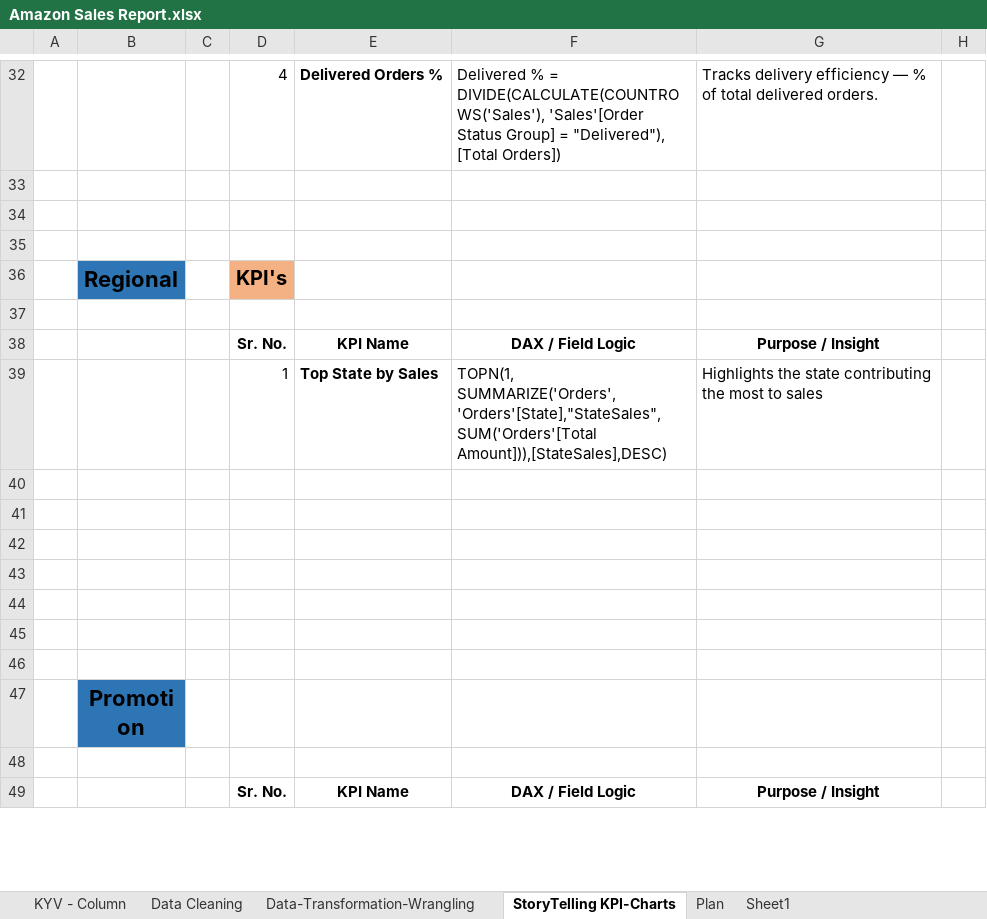
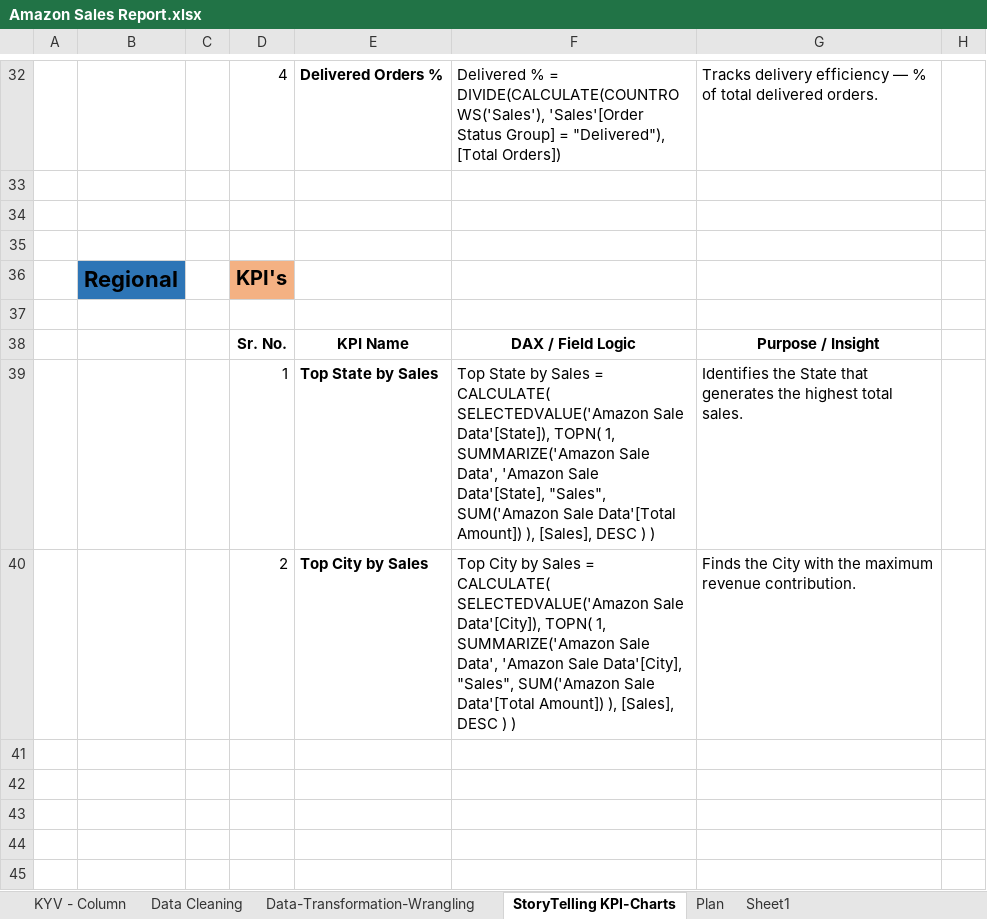
Before and after one commit to prafullwahatule/BI-Amazon-Sale-Report, an Excel workbook: Report/Amazon Sales Report.xlsx, sheet StoryTelling KPI-Charts, drawn as a sheet; only a part is shown, gaps mark what is left out; the shorter side is filled out with more unchanged rows; values as stored, in another font and other column widths than the file's, no borders; the diff names each change by its address in the sheet, - before the commit and + after, or states it on an @@ line.

Commit message:
deasing page of regional Analysis & Find some related KPIs & add report

```diff
--- a/Report/Amazon Sales Report.xlsx (sheet StoryTelling KPI-Charts)
+++ b/Report/Amazon Sales Report.xlsx (sheet StoryTelling KPI-Charts)
-F39: TOPN(1, SUMMARIZE('Orders','Orders'[State],"StateSales",SUM('Orders'[Total Amount])),[StateSales],DESC)
+F39: Top State by Sales = CALCULATE( SELECTEDVALUE('Amazon Sale Data'[State]), TOPN( 1, SUMMARIZE('Amazon Sale Data', 'Amazon Sale Data'[State], "Sales", SUM('Amazon Sale Data'[Total Amount]) ), [Sales], DESC ) )
-G39: Highlights the state contributing the most to sales
+G39: Identifies the State that generates the highest total sales.
-D40: (empty)
+D40: 2
-E40: (empty)
+E40: Top City by Sales
-F40: (empty)
+F40: Top City by Sales = CALCULATE( SELECTEDVALUE('Amazon Sale Data'[City]), TOPN( 1, SUMMARIZE('Amazon Sale Data', 'Amazon Sale Data'[City], "Sales", SUM('Amazon Sale Data'[Total Amount]) ), [Sales], DESC ) )
-G40: (empty)
+G40: Finds the City with the maximum revenue contribution.
```
Also changed, not shown: 2 other files.
